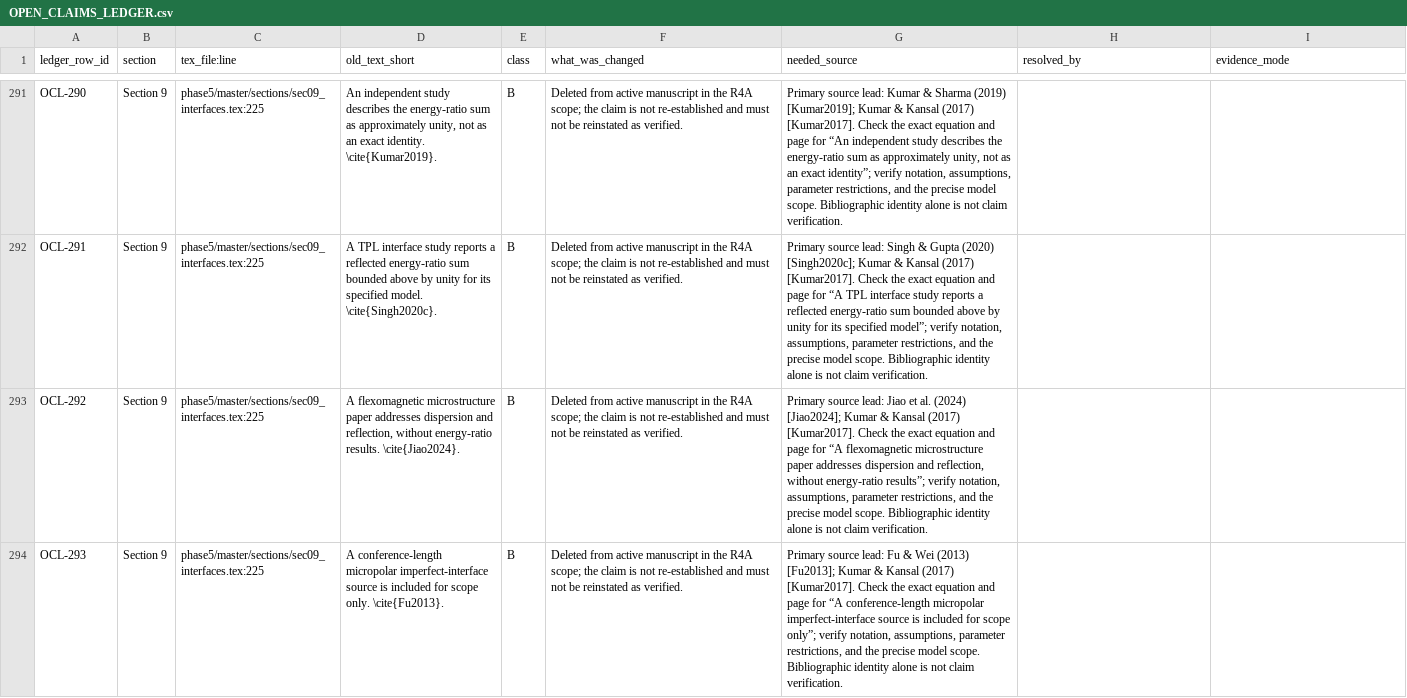
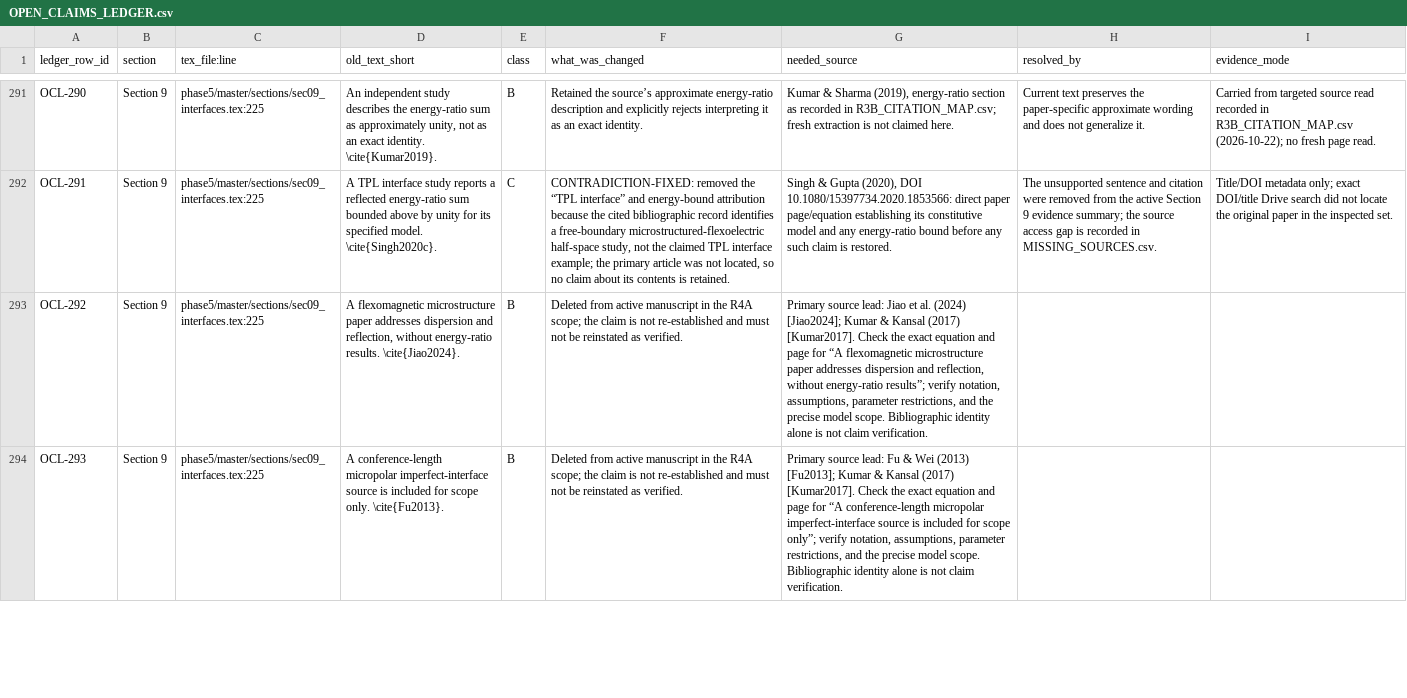
Before and after one commit to vipin-oss/le, a CSV file: phase5/reports/OPEN_CLAIMS_LEDGER.csv, drawn as a sheet; only a part is shown, gaps mark what is left out; the diff covers the shown part only; the diff names each change by its address in the sheet, - before the commit and + after, or states it on an @@ line.

Commit message:
WP2: source-back Section 9 interfaces
Co-authored-by: arena-agent <297053741+arena-agent@users.noreply.github.com>

```diff
--- a/phase5/reports/OPEN_CLAIMS_LEDGER.csv
+++ b/phase5/reports/OPEN_CLAIMS_LEDGER.csv
-F291 (what_was_changed): Deleted from active manuscript in the R4A scope; the claim is not re-established and must not be reinstated as verified.
+F291 (what_was_changed): Retained the source’s approximate energy-ratio description and explicitly rejects interpreting it as an exact identity.
-G291 (needed_source): Primary source lead: Kumar & Sharma (2019) [Kumar2019]; Kumar & Kansal (2017) [Kumar2017]. Check the exact equation and page for “An independent study describes the energy-ratio sum as approximately unity, not as an exact identity”; verify notation, assumptions, parameter restrictions, and the precise model scope. Bibliographic identity alone is not claim verification.
+G291 (needed_source): Kumar & Sharma (2019), energy-ratio section as recorded in R3B_CITATION_MAP.csv; fresh extraction is not claimed here.
-H291 (resolved_by): (empty)
+H291 (resolved_by): Current text preserves the paper-specific approximate wording and does not generalize it.
-I291 (evidence_mode): (empty)
+I291 (evidence_mode): Carried from targeted source read recorded in R3B_CITATION_MAP.csv (2026-10-22); no fresh page read.
-E292 (class): B
+E292 (class): C
-F292 (what_was_changed): Deleted from active manuscript in the R4A scope; the claim is not re-established and must not be reinstated as verified.
+F292 (what_was_changed): CONTRADICTION-FIXED: removed the “TPL interface” and energy-bound attribution because the cited bibliographic record identifies a free-boundary microstructured-flexoelectric half-space study, not the claimed TPL interface example; the primary article was not located, so no claim about its contents is retained.
-G292 (needed_source): Primary source lead: Singh & Gupta (2020) [Singh2020c]; Kumar & Kansal (2017) [Kumar2017]. Check the exact equation and page for “A TPL interface study reports a reflected energy-ratio sum bounded above by unity for its specified model”; verify notation, assumptions, parameter restrictions, and the precise model scope. Bibliographic identity alone is not claim verification.
+G292 (needed_source): Singh & Gupta (2020), DOI 10.1080/15397734.2020.1853566: direct paper page/equation establishing its constitutive model and any energy-ratio bound before any such claim is restored.
-H292 (resolved_by): (empty)
+H292 (resolved_by): The unsupported sentence and citation were removed from the active Section 9 evidence summary; the source access gap is recorded in MISSING_SOURCES.csv.
-I292 (evidence_mode): (empty)
+I292 (evidence_mode): Title/DOI metadata only; exact DOI/title Drive search did not locate the original paper in the inspected set.
```
Also changed, not shown: 7 added rows and 65 edited cells elsewhere in this file, phase5/reports/MISSING_SOURCES.csv, 3 other files.
